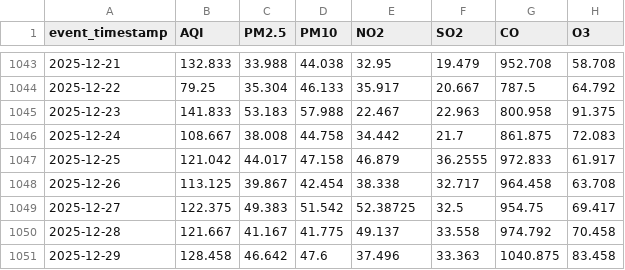
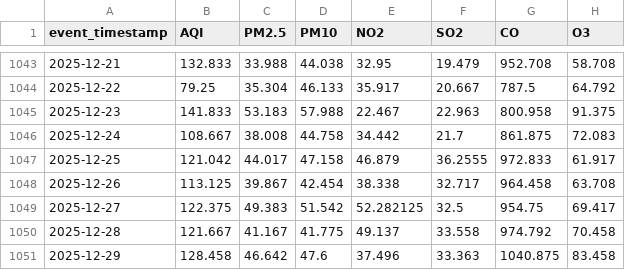
Before and after one commit to MuhammadHassanSiddiqui123/aqi-predictor, a CSV file: data/feature_store/karachi_daily_features.csv, drawn as a sheet; only a part is shown, gaps mark what is left out; the diff covers the shown part only; the diff names each change by its address in the sheet, - before the commit and + after, or states it on an @@ line.

```diff
--- a/data/feature_store/karachi_daily_features.csv
+++ b/data/feature_store/karachi_daily_features.csv
-E1049 (NO2): 52.38725
+E1049 (NO2): 52.282125
```
Also changed, not shown: 45 edited cells elsewhere in this file.
